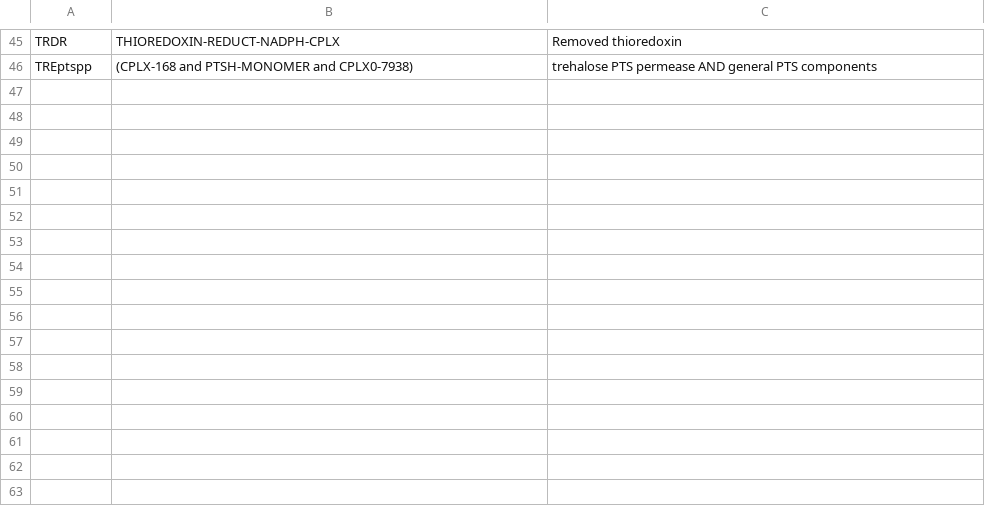
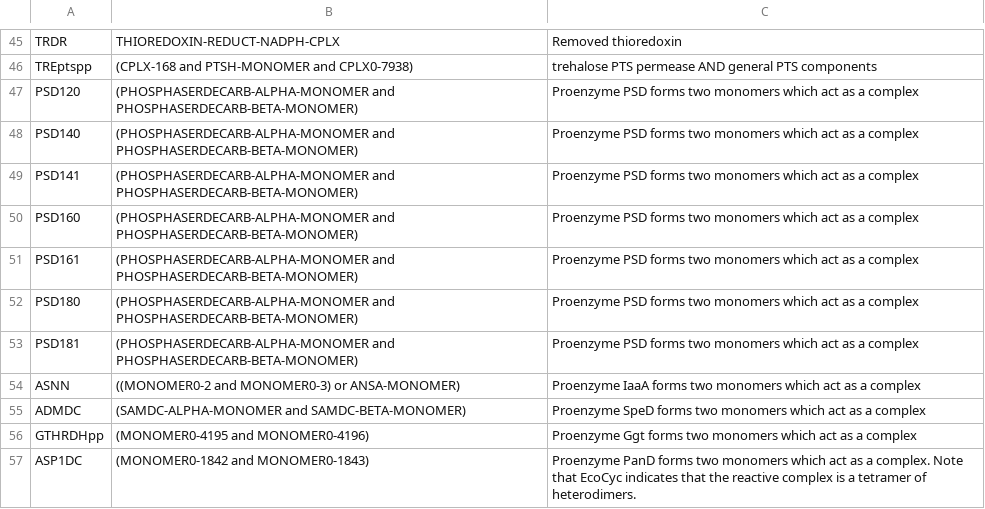
Before and after one commit to CovertLab/WholeCellEcoliRelease, a CSV file: data/interm_manual/reaction_enzyme_association.csv, drawn as a sheet; only a part is shown, gaps mark what is left out; the diff names each change by its address in the sheet, - before the commit and + after, or states it on an @@ line.

Commit message:
changed feist reactions from proenzymes to complexs of resulting subunits

```diff
--- a/data/interm_manual/reaction_enzyme_association.csv
+++ b/data/interm_manual/reaction_enzyme_association.csv
+row 47: PSD120 | (PHOSPHASERDECARB-ALPHA-MONOMER and PHOSPHASERDECARB-BETA-MONOMER) | Proenzyme PSD forms two monomers which act as a complex
+row 48: PSD140 | (PHOSPHASERDECARB-ALPHA-MONOMER and PHOSPHASERDECARB-BETA-MONOMER) | Proenzyme PSD forms two monomers which act as a complex
+row 49: PSD141 | (PHOSPHASERDECARB-ALPHA-MONOMER and PHOSPHASERDECARB-BETA-MONOMER) | Proenzyme PSD forms two monomers which act as a complex
+row 50: PSD160 | (PHOSPHASERDECARB-ALPHA-MONOMER and PHOSPHASERDECARB-BETA-MONOMER) | Proenzyme PSD forms two monomers which act as a complex
+row 51: PSD161 | (PHOSPHASERDECARB-ALPHA-MONOMER and PHOSPHASERDECARB-BETA-MONOMER) | Proenzyme PSD forms two monomers which act as a complex
+row 52: PSD180 | (PHOSPHASERDECARB-ALPHA-MONOMER and PHOSPHASERDECARB-BETA-MONOMER) | Proenzyme PSD forms two monomers which act as a complex
+row 53: PSD181 | (PHOSPHASERDECARB-ALPHA-MONOMER and PHOSPHASERDECARB-BETA-MONOMER) | Proenzyme PSD forms two monomers which act as a complex
+row 54: ASNN | ((MONOMER0-2 and MONOMER0-3) or ANSA-MONOMER) | Proenzyme IaaA forms two monomers which act as a complex
+row 55: ADMDC | (SAMDC-ALPHA-MONOMER and SAMDC-BETA-MONOMER) | Proenzyme SpeD forms two monomers which act as a complex
+row 56: GTHRDHpp | (MONOMER0-4195 and MONOMER0-4196) | Proenzyme Ggt forms two monomers which act as a complex
+row 57: ASP1DC | (MONOMER0-1842 and MONOMER0-1843) | Proenzyme PanD forms two monomers which act as a complex. Note that EcoCyc indicates that the reactive complex is a tetramer of heterodimers.
```
